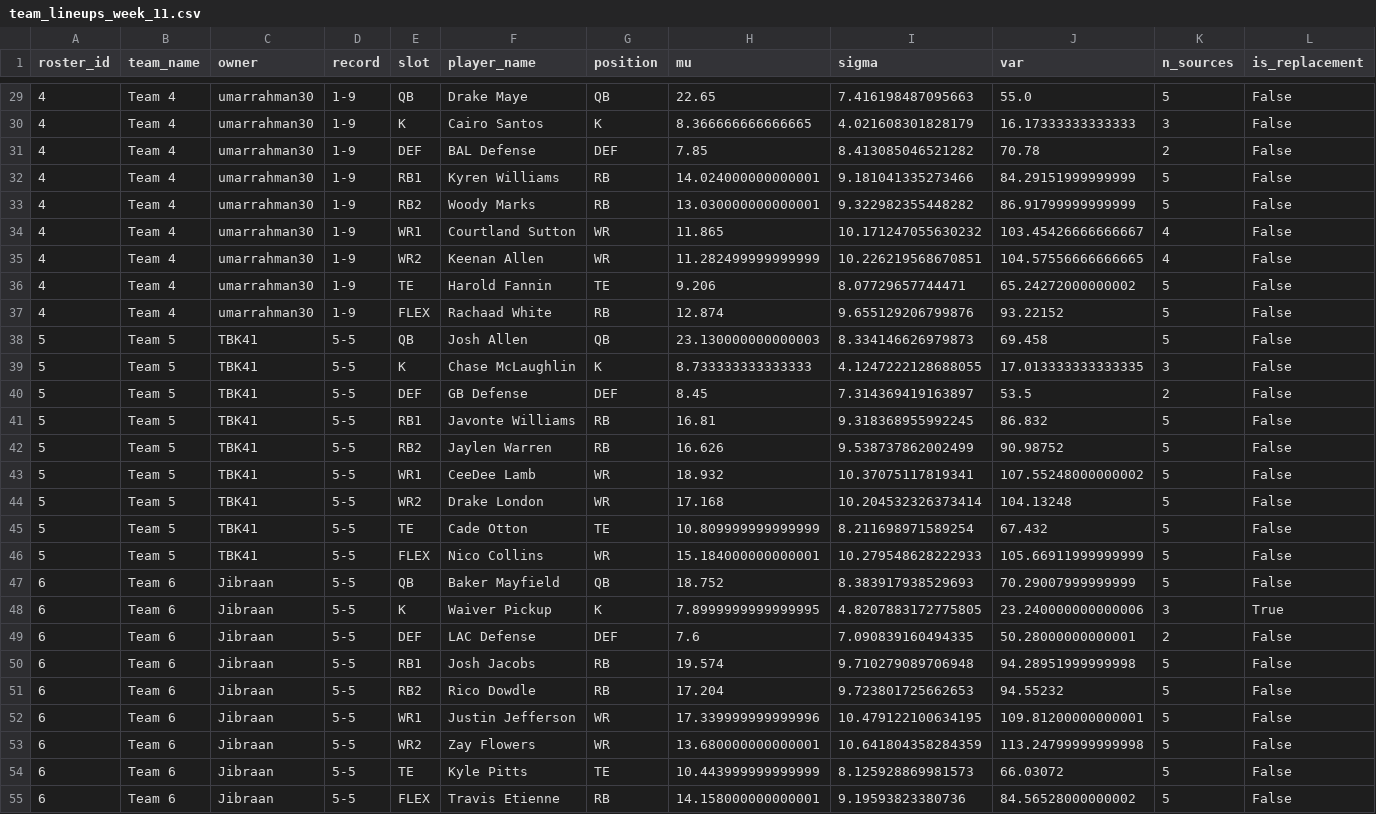
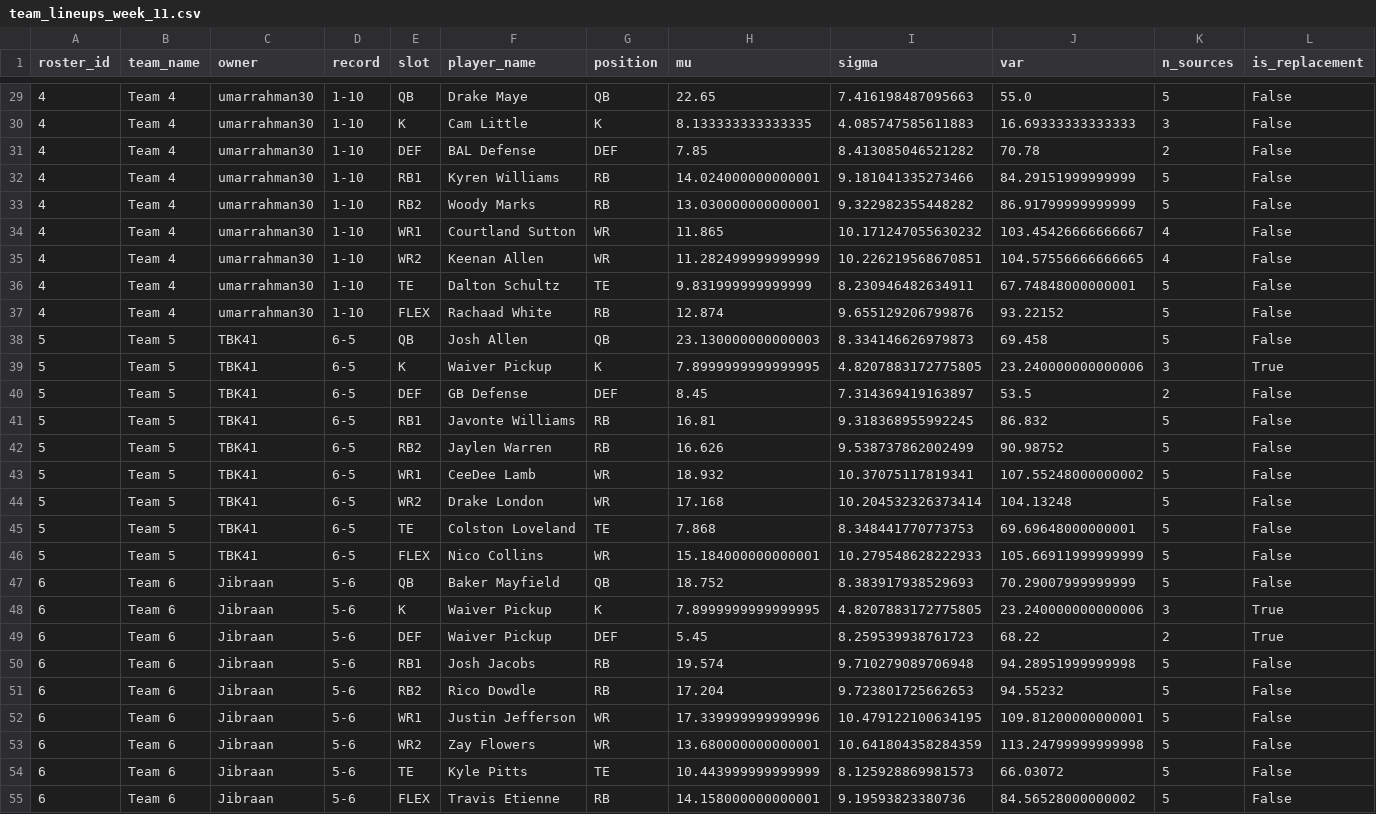
Before and after one commit to sfaizi24/TNC-Model-2025, a CSV file: backend/data/csv/team_lineups_week_11.csv, drawn as a sheet; only a part is shown, gaps mark what is left out; the diff covers the shown part only.

```diff
--- a/backend/data/csv/team_lineups_week_11.csv
+++ b/backend/data/csv/team_lineups_week_11.csv
@@ -29,27 +29,27 @@ roster_id,team_name,owner,record,slot,player_name,position,mu,sigma,var,n_source
-4,Team 4,umarrahman30,1-9,QB,Drake Maye,QB,22.65,7.416198487095663,55.0,5,False
-4,Team 4,umarrahman30,1-9,K,Cairo Santos,K,8.366666666666665,4.021608301828179,16.17333333333333,3,False
-4,Team 4,umarrahman30,1-9,DEF,BAL Defense,DEF,7.85,8.413085046521282,70.78,2,False
-4,Team 4,umarrahman30,1-9,RB1,Kyren Williams,RB,14.024000000000001,9.181041335273466,84.29151999999999,5,False
-4,Team 4,umarrahman30,1-9,RB2,Woody Marks,RB,13.030000000000001,9.322982355448282,86.91799999999999,5,False
-4,Team 4,umarrahman30,1-9,WR1,Courtland Sutton,WR,11.865,10.171247055630232,103.45426666666667,4,False
-4,Team 4,umarrahman30,1-9,WR2,Keenan Allen,WR,11.282499999999999,10.226219568670851,104.57556666666665,4,False
-4,Team 4,umarrahman30,1-9,TE,Harold Fannin,TE,9.206,8.07729657744471,65.24272000000002,5,False
-4,Team 4,umarrahman30,1-9,FLEX,Rachaad White,RB,12.874,9.655129206799876,93.22152,5,False
-5,Team 5,TBK41,5-5,QB,Josh Allen,QB,23.130000000000003,8.334146626979873,69.458,5,False
-5,Team 5,TBK41,5-5,K,Chase McLaughlin,K,8.733333333333333,4.1247222128688055,17.013333333333335,3,False
-5,Team 5,TBK41,5-5,DEF,GB Defense,DEF,8.45,7.314369419163897,53.5,2,False
-5,Team 5,TBK41,5-5,RB1,Javonte Williams,RB,16.81,9.318368955992245,86.832,5,False
-5,Team 5,TBK41,5-5,RB2,Jaylen Warren,RB,16.626,9.538737862002499,90.98752,5,False
-5,Team 5,TBK41,5-5,WR1,CeeDee Lamb,WR,18.932,10.37075117819341,107.55248000000002,5,False
-5,Team 5,TBK41,5-5,WR2,Drake London,WR,17.168,10.204532326373414,104.13248,5,False
-5,Team 5,TBK41,5-5,TE,Cade Otton,TE,10.809999999999999,8.211698971589254,67.432,5,False
-5,Team 5,TBK41,5-5,FLEX,Nico Collins,WR,15.184000000000001,10.279548628222933,105.66911999999999,5,False
-6,Team 6,Jibraan,5-5,QB,Baker Mayfield,QB,18.752,8.383917938529693,70.29007999999999,5,False
-6,Team 6,Jibraan,5-5,K,Waiver Pickup,K,7.8999999999999995,4.8207883172775805,23.240000000000006,3,True
-6,Team 6,Jibraan,5-5,DEF,LAC Defense,DEF,7.6,7.090839160494335,50.28000000000001,2,False
-6,Team 6,Jibraan,5-5,RB1,Josh Jacobs,RB,19.574,9.710279089706948,94.28951999999998,5,False
-6,Team 6,Jibraan,5-5,RB2,Rico Dowdle,RB,17.204,9.723801725662653,94.55232,5,False
-6,Team 6,Jibraan,5-5,WR1,Justin Jefferson,WR,17.339999999999996,10.479122100634195,109.81200000000001,5,False
-6,Team 6,Jibraan,5-5,WR2,Zay Flowers,WR,13.680000000000001,10.641804358284359,113.24799999999998,5,False
-6,Team 6,Jibraan,5-5,TE,Kyle Pitts,TE,10.443999999999999,8.125928869981573,66.03072,5,False
-6,Team 6,Jibraan,5-5,FLEX,Travis Etienne,RB,14.158000000000001,9.19593823380736,84.56528000000002,5,False
+4,Team 4,umarrahman30,1-10,QB,Drake Maye,QB,22.65,7.416198487095663,55.0,5,False
+4,Team 4,umarrahman30,1-10,K,Cam Little,K,8.133333333333335,4.085747585611883,16.69333333333333,3,False
+4,Team 4,umarrahman30,1-10,DEF,BAL Defense,DEF,7.85,8.413085046521282,70.78,2,False
+4,Team 4,umarrahman30,1-10,RB1,Kyren Williams,RB,14.024000000000001,9.181041335273466,84.29151999999999,5,False
+4,Team 4,umarrahman30,1-10,RB2,Woody Marks,RB,13.030000000000001,9.322982355448282,86.91799999999999,5,False
+4,Team 4,umarrahman30,1-10,WR1,Courtland Sutton,WR,11.865,10.171247055630232,103.45426666666667,4,False
+4,Team 4,umarrahman30,1-10,WR2,Keenan Allen,WR,11.282499999999999,10.226219568670851,104.57556666666665,4,False
+4,Team 4,umarrahman30,1-10,TE,Dalton Schultz,TE,9.831999999999999,8.230946482634911,67.74848000000001,5,False
+4,Team 4,umarrahman30,1-10,FLEX,Rachaad White,RB,12.874,9.655129206799876,93.22152,5,False
+5,Team 5,TBK41,6-5,QB,Josh Allen,QB,23.130000000000003,8.334146626979873,69.458,5,False
+5,Team 5,TBK41,6-5,K,Waiver Pickup,K,7.8999999999999995,4.8207883172775805,23.240000000000006,3,True
+5,Team 5,TBK41,6-5,DEF,GB Defense,DEF,8.45,7.314369419163897,53.5,2,False
+5,Team 5,TBK41,6-5,RB1,Javonte Williams,RB,16.81,9.318368955992245,86.832,5,False
+5,Team 5,TBK41,6-5,RB2,Jaylen Warren,RB,16.626,9.538737862002499,90.98752,5,False
+5,Team 5,TBK41,6-5,WR1,CeeDee Lamb,WR,18.932,10.37075117819341,107.55248000000002,5,False
+5,Team 5,TBK41,6-5,WR2,Drake London,WR,17.168,10.204532326373414,104.13248,5,False
+5,Team 5,TBK41,6-5,TE,Colston Loveland,TE,7.868,8.348441770773753,69.69648000000001,5,False
+5,Team 5,TBK41,6-5,FLEX,Nico Collins,WR,15.184000000000001,10.279548628222933,105.66911999999999,5,False
+6,Team 6,Jibraan,5-6,QB,Baker Mayfield,QB,18.752,8.383917938529693,70.29007999999999,5,False
+6,Team 6,Jibraan,5-6,K,Waiver Pickup,K,7.8999999999999995,4.8207883172775805,23.240000000000006,3,True
+6,Team 6,Jibraan,5-6,DEF,Waiver Pickup,DEF,5.45,8.259539938761723,68.22,2,True
+6,Team 6,Jibraan,5-6,RB1,Josh Jacobs,RB,19.574,9.710279089706948,94.28951999999998,5,False
+6,Team 6,Jibraan,5-6,RB2,Rico Dowdle,RB,17.204,9.723801725662653,94.55232,5,False
+6,Team 6,Jibraan,5-6,WR1,Justin Jefferson,WR,17.339999999999996,10.479122100634195,109.81200000000001,5,False
+6,Team 6,Jibraan,5-6,WR2,Zay Flowers,WR,13.680000000000001,10.641804358284359,113.24799999999998,5,False
+6,Team 6,Jibraan,5-6,TE,Kyle Pitts,TE,10.443999999999999,8.125928869981573,66.03072,5,False
+6,Team 6,Jibraan,5-6,FLEX,Travis Etienne,RB,14.158000000000001,9.19593823380736,84.56528000000002,5,False
```
Also changed, not shown: 120 edited cells elsewhere in this file, backend/data/csv/cleaned_nfl_players.csv, backend/data/csv/team_projections_summary_week_11.csv, 43 other files.
